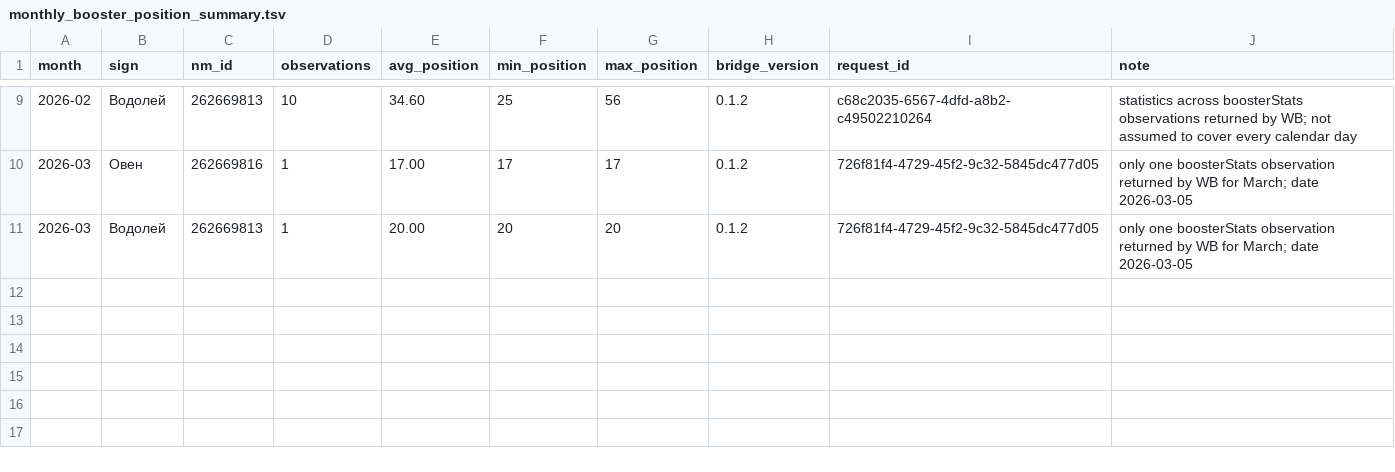
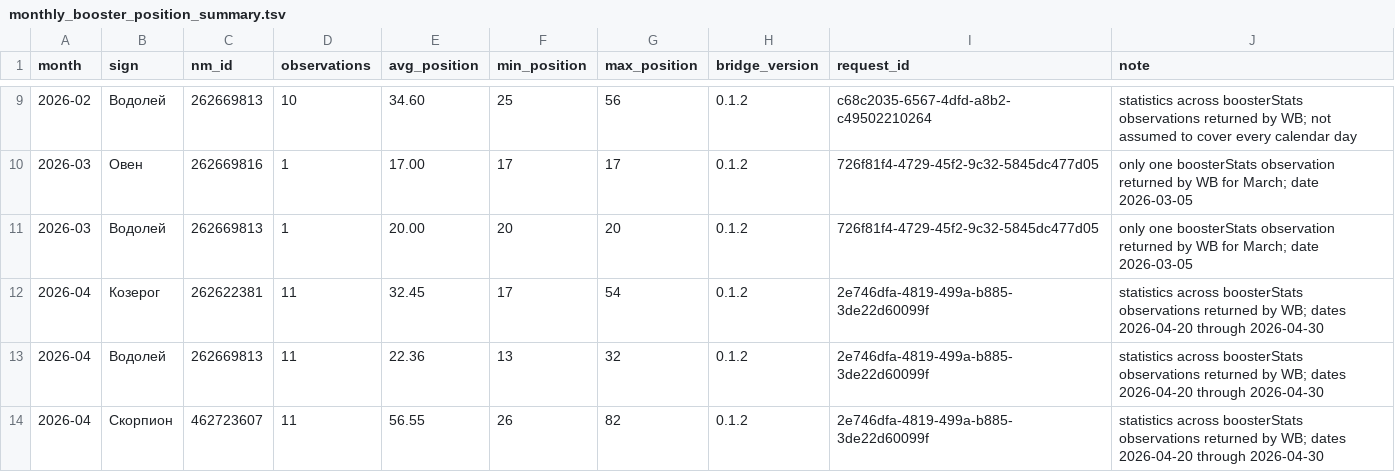
Before and after one commit to MaksimUnimax/blood_sand, a TSV file: продажи/статистика/wildberries/26225434/monthly_booster_position_summary.tsv, drawn as a sheet; only a part is shown, gaps mark what is left out.

Commit message:
Add April 2026 WB booster position summary

```diff
--- a/продажи/статистика/wildberries/26225434/monthly_booster_position_summary.tsv
+++ b/продажи/статистика/wildberries/26225434/monthly_booster_position_summary.tsv
@@ -11 +11,4 @@ month	sign	nm_id	observations	avg_position	min_position	max_position	bridge_vers
 2026-03	Водолей	262669813	1	20.00	20	20	0.1.2	726f81f4-4729-45f2-9c32-5845dc477d05	only one boosterStats observation returned by WB for March; date 2026-03-05
+2026-04	Козерог	262622381	11	32.45	17	54	0.1.2	2e746dfa-4819-499a-b885-3de22d60099f	statistics across boosterStats observations returned by WB; dates 2026-04-20 through 2026-04-30
+2026-04	Водолей	262669813	11	22.36	13	32	0.1.2	2e746dfa-4819-499a-b885-3de22d60099f	statistics across boosterStats observations returned by WB; dates 2026-04-20 through 2026-04-30
+2026-04	Скорпион	462723607	11	56.55	26	82	0.1.2	2e746dfa-4819-499a-b885-3de22d60099f	statistics across boosterStats observations returned by WB; dates 2026-04-20 through 2026-04-30
```
